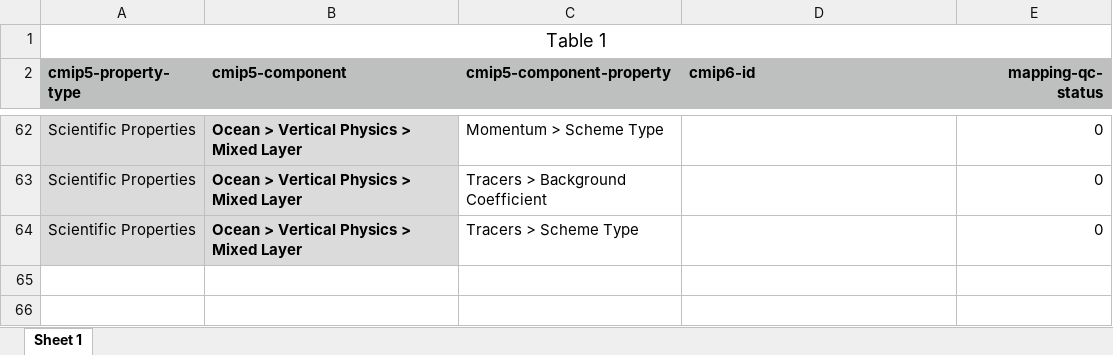
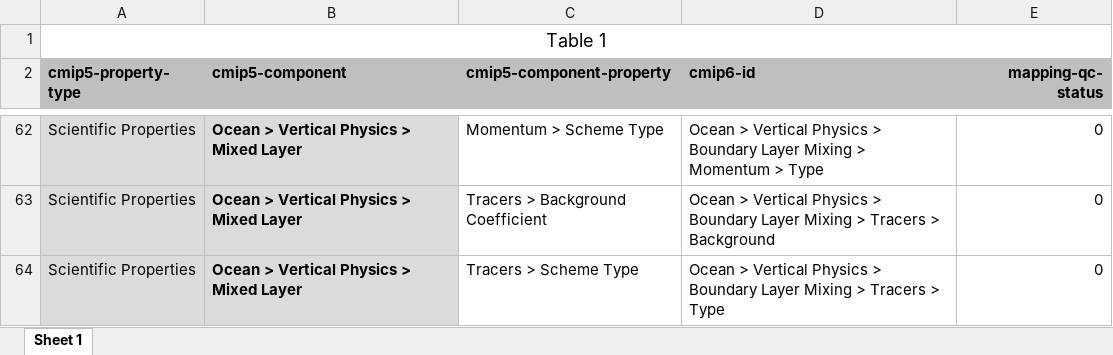
Before and after one commit to ES-DOC/cmip6-specializations-ocean, an Excel workbook: mappings/cmip5-ocean-scientific-properties.xlsx, sheet Sheet 1, drawn as a sheet; only a part is shown, gaps mark what is left out; values as stored, in another font and other column widths than the file's, no borders; the diff covers the shown part only; the diff names each change by its address in the sheet, - before the commit and + after, or states it on an @@ line.

Commit message:
First commit of CMIP5 -> CMIP6 mapping for ocean realm

```diff
--- a/mappings/cmip5-ocean-scientific-properties.xlsx (sheet Sheet 1)
+++ b/mappings/cmip5-ocean-scientific-properties.xlsx (sheet Sheet 1)
-D62 (cmip6-id): (empty)
+D62 (cmip6-id): Ocean > Vertical Physics > Boundary Layer Mixing > Momentum > Type
-D63 (cmip6-id): (empty)
+D63 (cmip6-id): Ocean > Vertical Physics > Boundary Layer Mixing > Tracers > Background
-D64 (cmip6-id): (empty)
+D64 (cmip6-id): Ocean > Vertical Physics > Boundary Layer Mixing > Tracers > Type
```
Also changed, not shown: 40 edited cells elsewhere in this sheet, mappings/cmip5-ocean-key-properties.xlsx.
